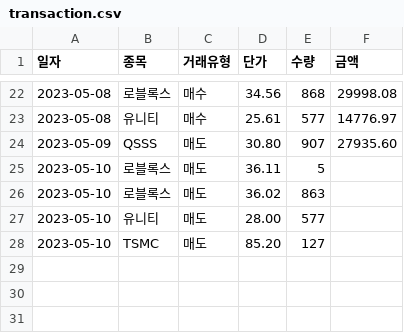
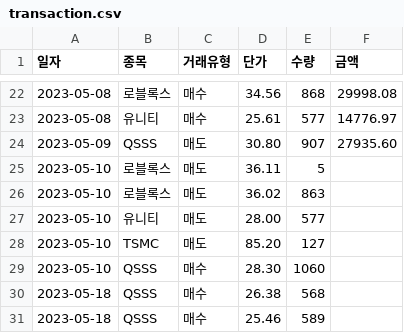
Before and after one commit to papern0211/stock_manager, a CSV file: DB/transaction.csv, drawn as a sheet; only a part is shown, gaps mark what is left out.

Commit message:
update: update transaction and status

```diff
--- a/DB/transaction.csv
+++ b/DB/transaction.csv
@@ -28 +28,4 @@
 2023-05-10,TSMC,매도,85.20,127,
+2023-05-10,QSSS,매수,28.30,1060,
+2023-05-18,QSSS,매수,26.38,568,
+2023-05-18,QSSS,매수,25.46,589,
```
Also changed, not shown: DB/status.csv.
